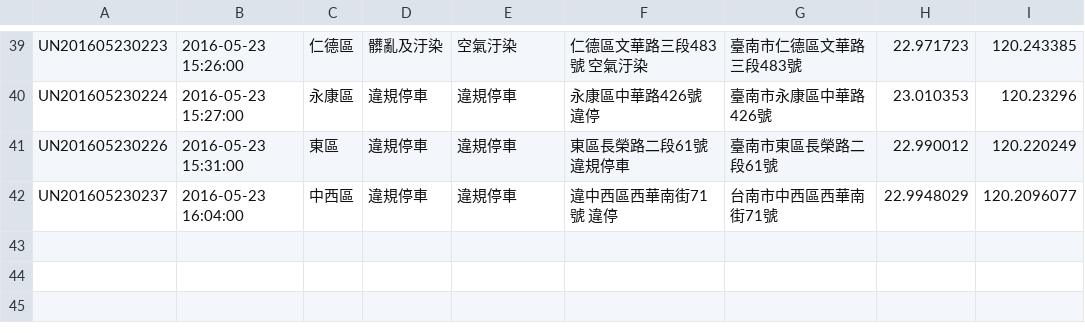
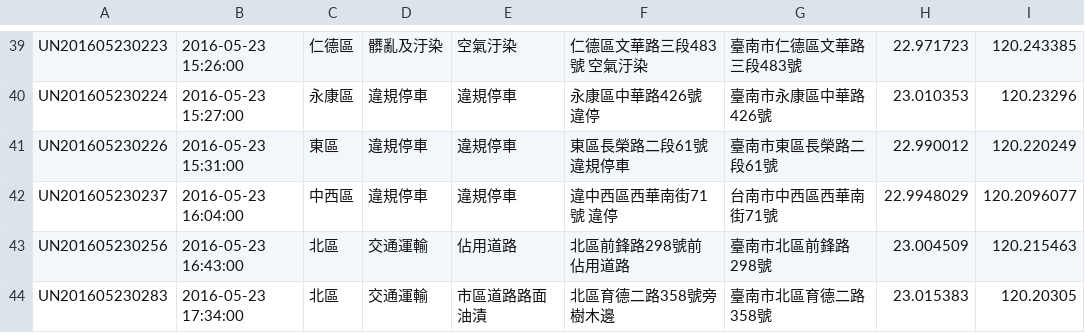
Before and after one commit to kiang/tainan_1999_map, a CSV file: data/2016/21.csv, drawn as a sheet; only a part is shown, gaps mark what is left out; the diff names each change by its address in the sheet, - before the commit and + after, or states it on an @@ line.

```diff
--- a/data/2016/21.csv
+++ b/data/2016/21.csv
+row 43: UN201605230256 | 2016-05-23 16:43:00 | 北區 | 交通運輸 | 佔用道路 | 北區前鋒路298號前 佔用道路 | 臺南市北區前鋒路298號 | 23.004509 | 120.215463
+row 44: UN201605230283 | 2016-05-23 17:34:00 | 北區 | 交通運輸 | 市區道路路面油漬 | 北區育德二路358號旁 樹木邊 | 臺南市北區育德二路358號 | 23.015383 | 120.20305
```
Also changed, not shown: 1 other file.
